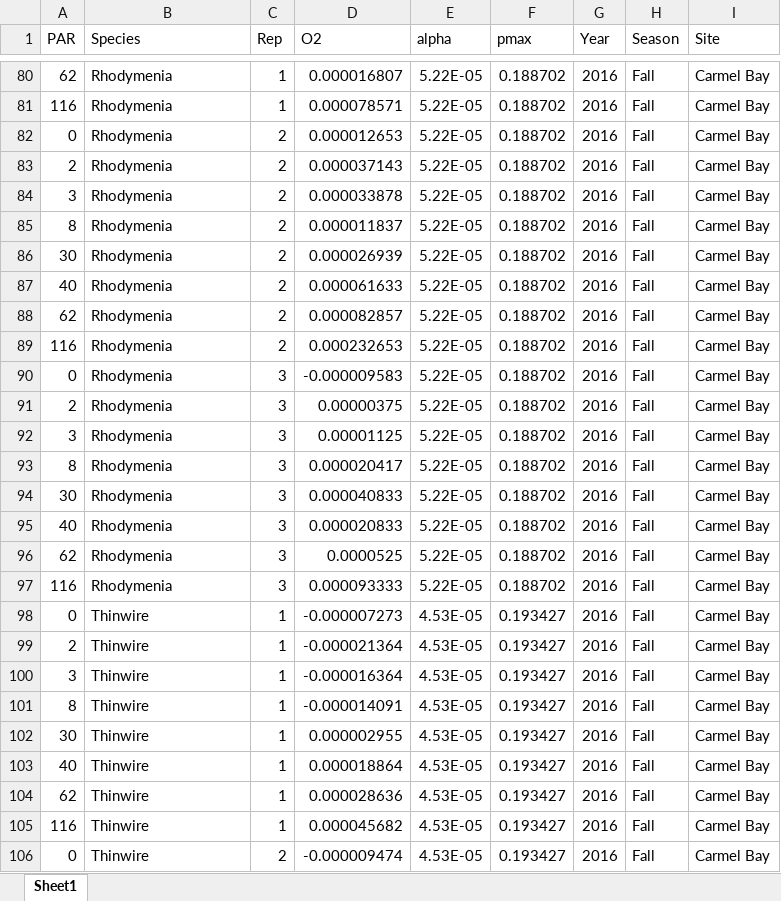
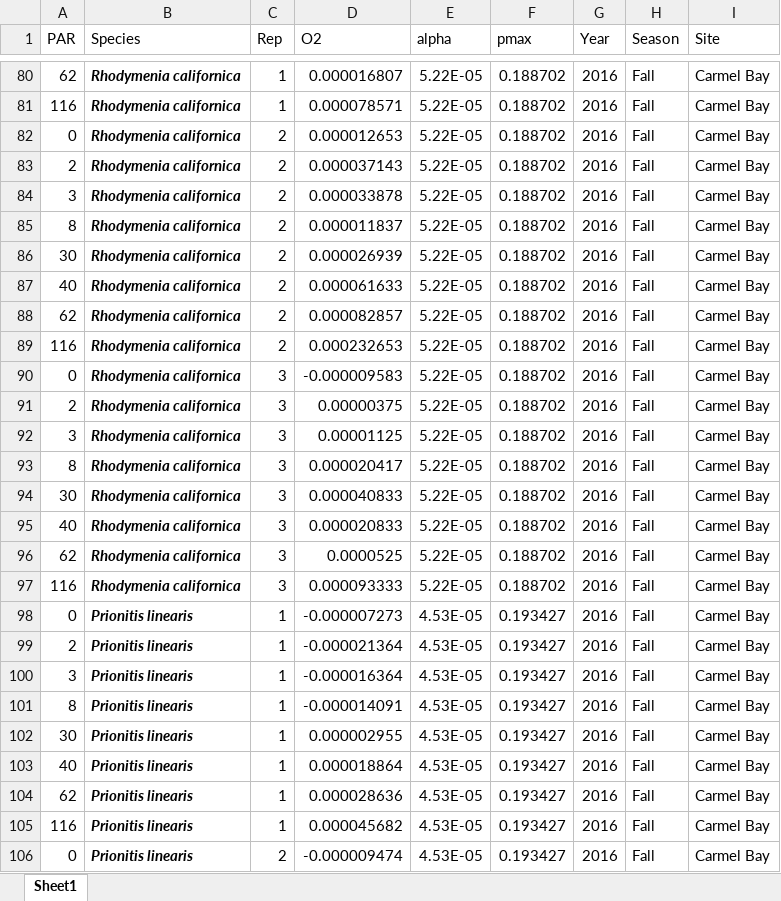
Before and after one commit to mspector13/McHugh-et-al, an Excel workbook: PI_all.xlsx, sheet Sheet1, drawn as a sheet; only a part is shown, gaps mark what is left out; values as stored, in another font and other column widths than the file's, no borders; the diff covers the shown part only; the diff names each change by its address in the sheet, - before the commit and + after, or states it on an @@ line.

```diff
--- a/PI_all.xlsx (sheet Sheet1)
+++ b/PI_all.xlsx (sheet Sheet1)
@@ B80:B106 bold: off → on, italic: off → on @@
-B80:B97 (Species): Rhodymenia
+B80:B97 (Species): Rhodymenia californica
-B98:B106 (Species): Thinwire
+B98:B106 (Species): Prionitis linearis
```
Also changed, not shown: 885 edited cells and cell formats elsewhere in this sheet, 1 other file.
